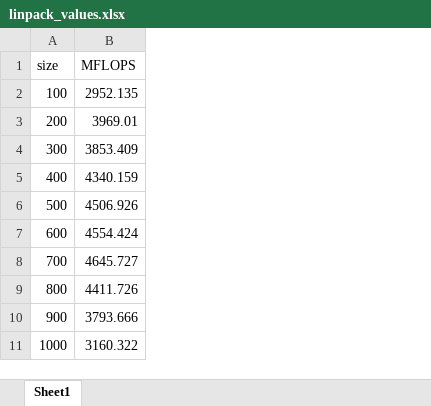
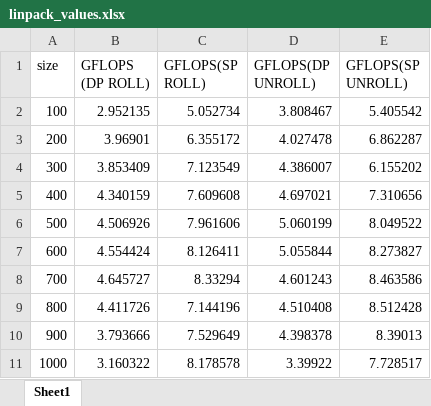
Before and after one commit to hgirard78/HPC, an Excel workbook: Lab_4/linpack_values.xlsx, sheet Sheet1, drawn as a sheet; values as stored, in another font and other column widths than the file's, no borders; removed rows and columns are numbered as before the commit, all else as after; the diff names each change by its address in the sheet, - before the commit and + after, or states it on an @@ line.

Commit message:
add linpack_values

```diff
--- a/Lab_4/linpack_values.xlsx (sheet Sheet1)
+++ b/Lab_4/linpack_values.xlsx (sheet Sheet1)
-column B (MFLOPS), rows 2-11: 2952.135 | 3969.01 | 3853.409 | 4340.159 | 4506.926 | 4554.424 | 4645.727 | 4411.726 | 3793.666 | 3160.322
+column B (GFLOPS (DP ROLL)), rows 2-11: 2.952135 | 3.96901 | 3.853409 | 4.340159 | 4.506926 | 4.554424 | 4.645727 | 4.411726 | 3.793666 | 3.160322
+column C (GFLOPS(SP ROLL)), rows 2-11: 5.052734 | 6.355172 | 7.123549 | 7.609608 | 7.961606 | 8.126411 | 8.33294 | 7.144196 | 7.529649 | 8.178578
+column D (GFLOPS(DP UNROLL)), rows 2-11: 3.808467 | 4.027478 | 4.386007 | 4.697021 | 5.060199 | 5.055844 | 4.601243 | 4.510408 | 4.398378 | 3.39922
+column E (GFLOPS(SP UNROLL)), rows 2-11: 5.405542 | 6.862287 | 6.155202 | 7.310656 | 8.049522 | 8.273827 | 8.463586 | 8.512428 | 8.39013 | 7.728517
```
Also changed, not shown: 5 other files.
